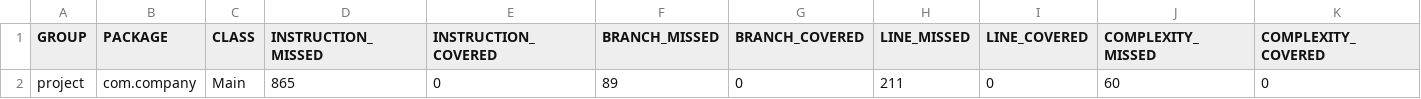
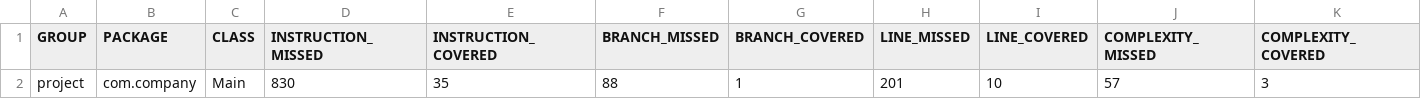
Before and after one commit to abominate-sloth/project, a CSV file: target/site/jacoco/jacoco.csv, drawn as a sheet; only a part is shown; removed rows and columns are numbered as before the commit, all else as after; rows hold the shown columns only; the diff names each change by its address in the sheet, - before the commit and + after, or states it on an @@ line.

```diff
--- a/target/site/jacoco/jacoco.csv
+++ b/target/site/jacoco/jacoco.csv
-row 2: project | com.company | Main | 865 | 0 | 89 | 0 | 211 | 0 | 60 | 0
+row 2: project | com.company | Main | 830 | 35 | 88 | 1 | 201 | 10 | 57 | 3
```
Also changed, not shown: 14 other files.
